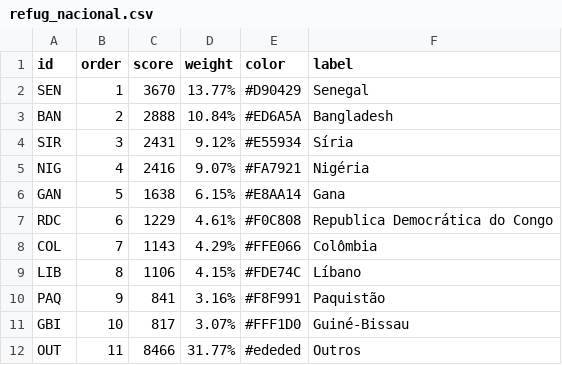
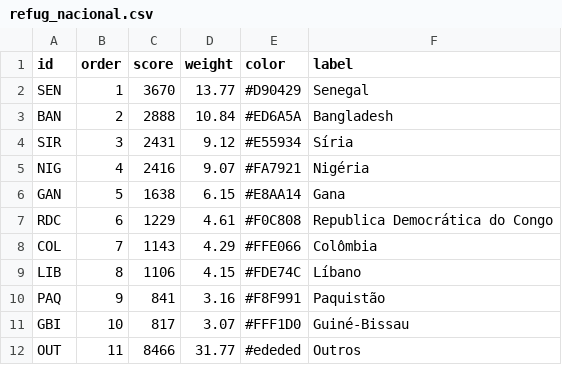
Before and after one commit to sergiospagnuolo/graficos, a CSV file: dados/refug_nacional.csv, drawn as a sheet.

Commit message:
Update refug_nacional.csv

```diff
--- a/dados/refug_nacional.csv
+++ b/dados/refug_nacional.csv
@@ -1,12 +1,12 @@
 id,order,score,weight,color,label
-SEN,1,3670,13.77%,#D90429,Senegal
-BAN,2,2888,10.84%,#ED6A5A,Bangladesh
-SIR,3,2431,9.12%,#E55934,Síria
-NIG,4,2416,9.07%,#FA7921,Nigéria
-GAN,5,1638,6.15%,#E8AA14,Gana
-RDC,6,1229,4.61%,#F0C808,Republica Democrática do Congo
-COL,7,1143,4.29%,#FFE066,Colômbia
-LIB,8,1106,4.15%,#FDE74C,Líbano
-PAQ,9,841,3.16%,#F8F991,Paquistão
-GBI,10,817,3.07%,#FFF1D0,Guiné-Bissau
-OUT,11,8466,31.77%,#ededed,Outros
+SEN,1,3670,13.77,#D90429,Senegal
+BAN,2,2888,10.84,#ED6A5A,Bangladesh
+SIR,3,2431,9.12,#E55934,Síria
+NIG,4,2416,9.07,#FA7921,Nigéria
+GAN,5,1638,6.15,#E8AA14,Gana
+RDC,6,1229,4.61,#F0C808,Republica Democrática do Congo
+COL,7,1143,4.29,#FFE066,Colômbia
+LIB,8,1106,4.15,#FDE74C,Líbano
+PAQ,9,841,3.16,#F8F991,Paquistão
+GBI,10,817,3.07,#FFF1D0,Guiné-Bissau
+OUT,11,8466,31.77,#ededed,Outros
```
